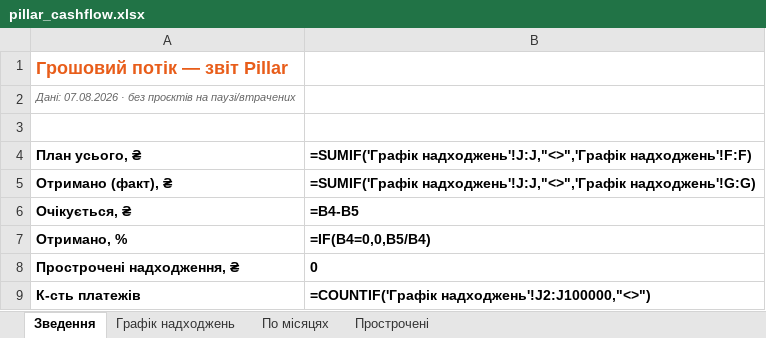
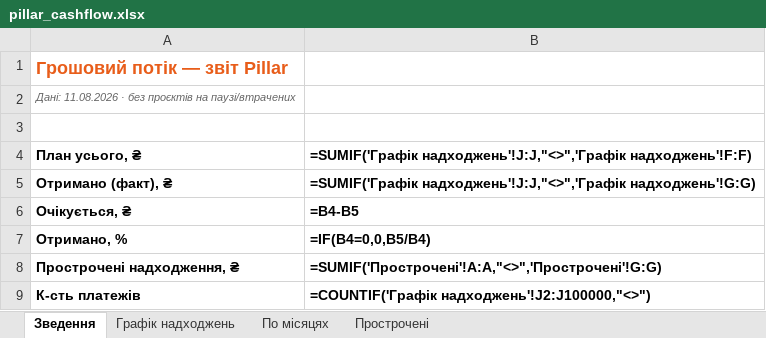
Before and after one commit to aleksandrkhoma-coder/pillar, an Excel workbook: pillar_cashflow.xlsx, sheet Зведення, drawn as a sheet; values as stored, in another font and other column widths than the file's, no borders; formulas without a stored value are shown as written; the diff names each change by its address in the sheet, - before the commit and + after, or states it on an @@ line.

```diff
--- a/pillar_cashflow.xlsx (sheet Зведення)
+++ b/pillar_cashflow.xlsx (sheet Зведення)
-A2: Дані: 07.08.2026 · без…
+A2: Дані: 11.08.2026 · без…
-B8: 0
+B8: =SUMIF('Прострочені'!A:A,"<>",'Прострочені'!G:G)
```
Also changed, not shown: sheet Графік надходжень, sheet Прострочені, hidden cells, 45 other files.
